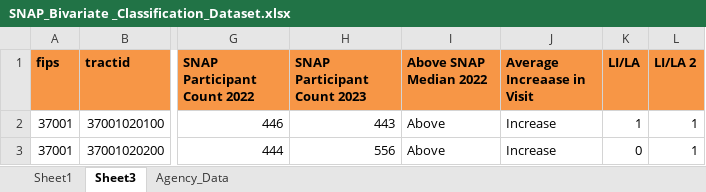
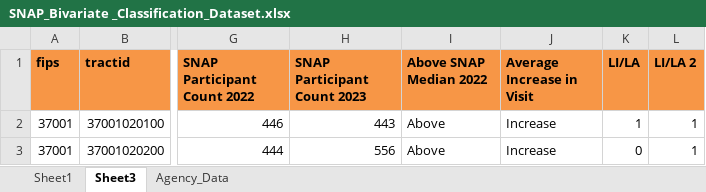
Before and after one commit to nowshinsharmile/food_insecurity_dashboard, an Excel workbook: SNAP_Bivariate _Classification_Dataset.xlsx, sheet Sheet3, drawn as a sheet; only a part is shown, gaps mark what is left out; values as stored, in another font and other column widths than the file's, no borders; conditional formats not drawn; the diff names each change by its address in the sheet, - before the commit and + after, or states it on an @@ line.

```diff
--- a/SNAP_Bivariate _Classification_Dataset.xlsx (sheet Sheet3)
+++ b/SNAP_Bivariate _Classification_Dataset.xlsx (sheet Sheet3)
-J1: Average Increaase in Visit
+J1: Average Increase in Visit
```
Also changed, not shown: 1 other file.
